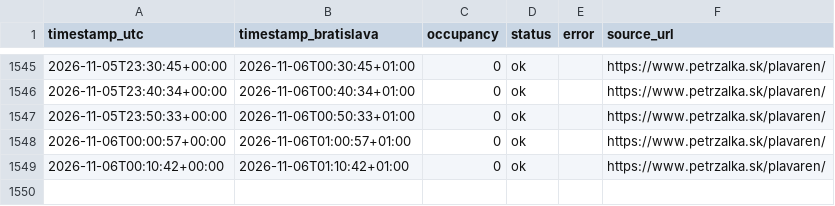
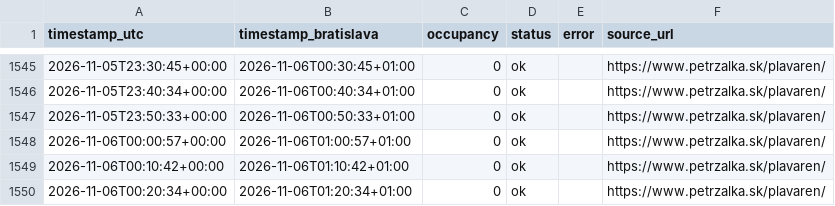
Before and after one commit to fbobrik-pvc14/plavaren, a CSV file: data/occupancy.csv, drawn as a sheet; only a part is shown, gaps mark what is left out; the diff names each change by its address in the sheet, - before the commit and + after, or states it on an @@ line.

```diff
--- a/data/occupancy.csv
+++ b/data/occupancy.csv
+row 1550: 2026-11-06T00:20:34+00:00 | 2026-11-06T01:20:34+01:00 | 0 | ok |  | https://www.petrzalka.sk/plavaren/
```
